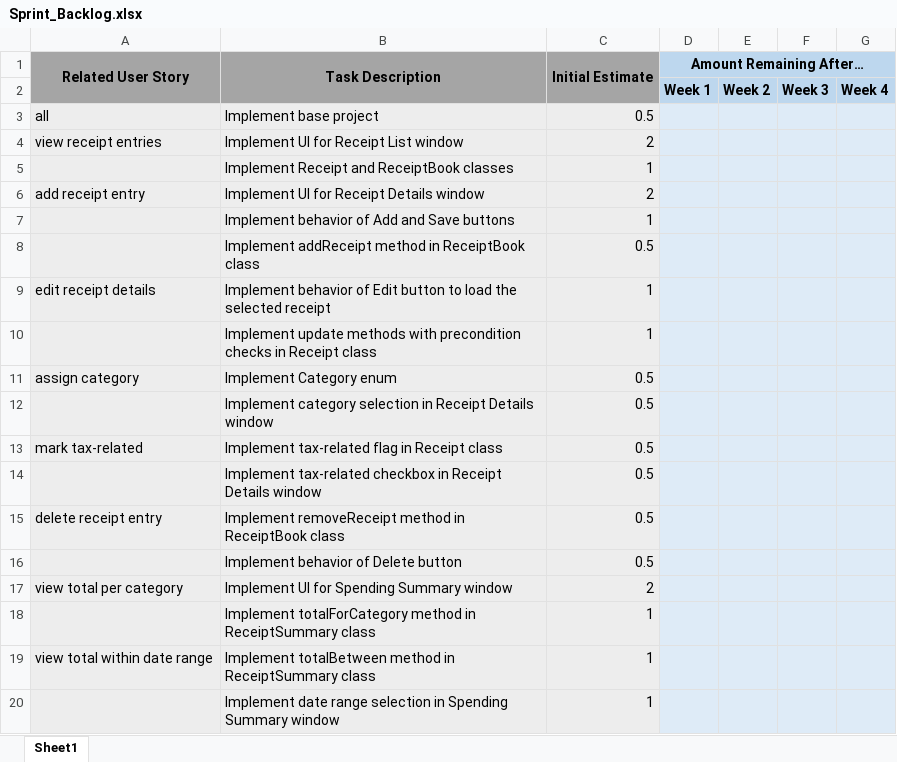
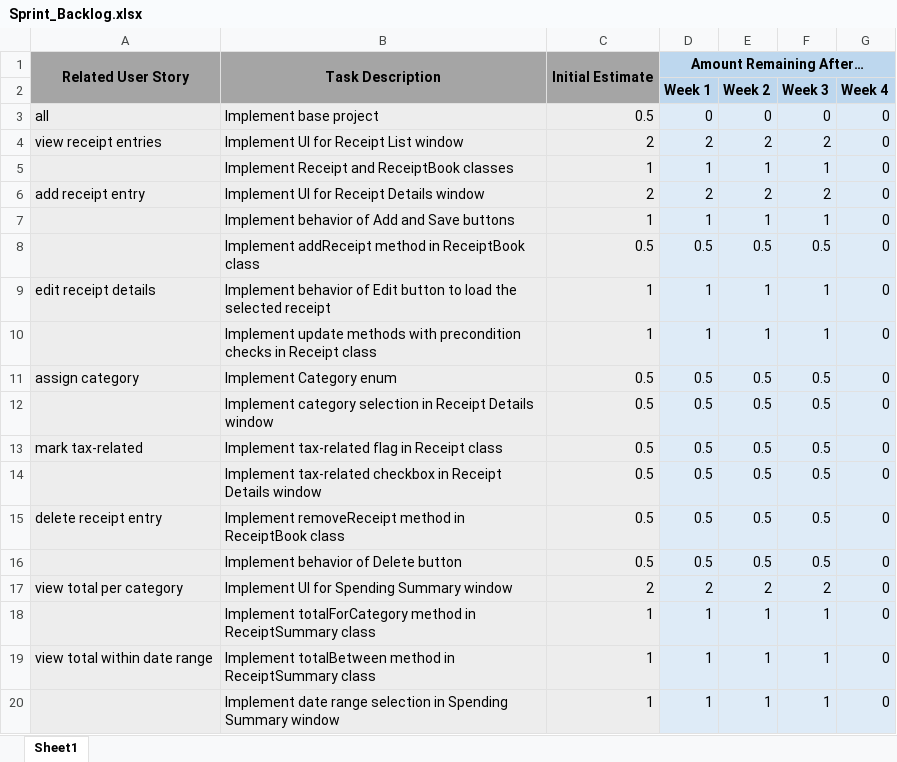
Before and after one commit to bbawak1/ReceiptReady, an Excel workbook: documentation/Sprint_Backlog.xlsx, sheet Sheet1, drawn as a sheet; only a part is shown; values as stored, in another font and other column widths than the file's, no borders; charts and pictures not drawn; the diff covers the shown part only; the diff names each change by its address in the sheet, - before the commit and + after, or states it on an @@ line.

Commit message:
Record weekly remaining hours in the sprint backlog
Fill in the amount of work remaining after each week of the sprint for
every task, ending with all tasks complete in week 4.

```diff
--- a/documentation/Sprint_Backlog.xlsx (sheet Sheet1)
+++ b/documentation/Sprint_Backlog.xlsx (sheet Sheet1)
-D3: (empty)
+D3: 0
-E3: (empty)
+E3: 0
-F3: (empty)
+F3: 0
-G3:G20: (empty)
+G3:G20: 0
-D4: (empty)
+D4: 2
-E4: (empty)
+E4: 2
-F4: (empty)
+F4: 2
-D5: (empty)
+D5: 1
-E5: (empty)
+E5: 1
-F5: (empty)
+F5: 1
-D6: (empty)
+D6: 2
-E6: (empty)
+E6: 2
-F6: (empty)
+F6: 2
-D7: (empty)
+D7: 1
-E7: (empty)
+E7: 1
-F7: (empty)
+F7: 1
-D8: (empty)
+D8: 0.5
-E8: (empty)
+E8: 0.5
-F8: (empty)
+F8: 0.5
-D9:D10: (empty)
+D9:D10: 1
-E9:E10: (empty)
+E9:E10: 1
-F9:F10: (empty)
+F9:F10: 1
-D11:D16: (empty)
+D11:D16: 0.5
-E11:E16: (empty)
+E11:E16: 0.5
-F11:F16: (empty)
+F11:F16: 0.5
-D17: (empty)
+D17: 2
-E17: (empty)
+E17: 2
-F17: (empty)
+F17: 2
-D18:D20: (empty)
+D18:D20: 1
-E18:E20: (empty)
+E18:E20: 1
-F18:F20: (empty)
+F18:F20: 1
```
Also changed, not shown: 11 edited cells elsewhere in this sheet.
